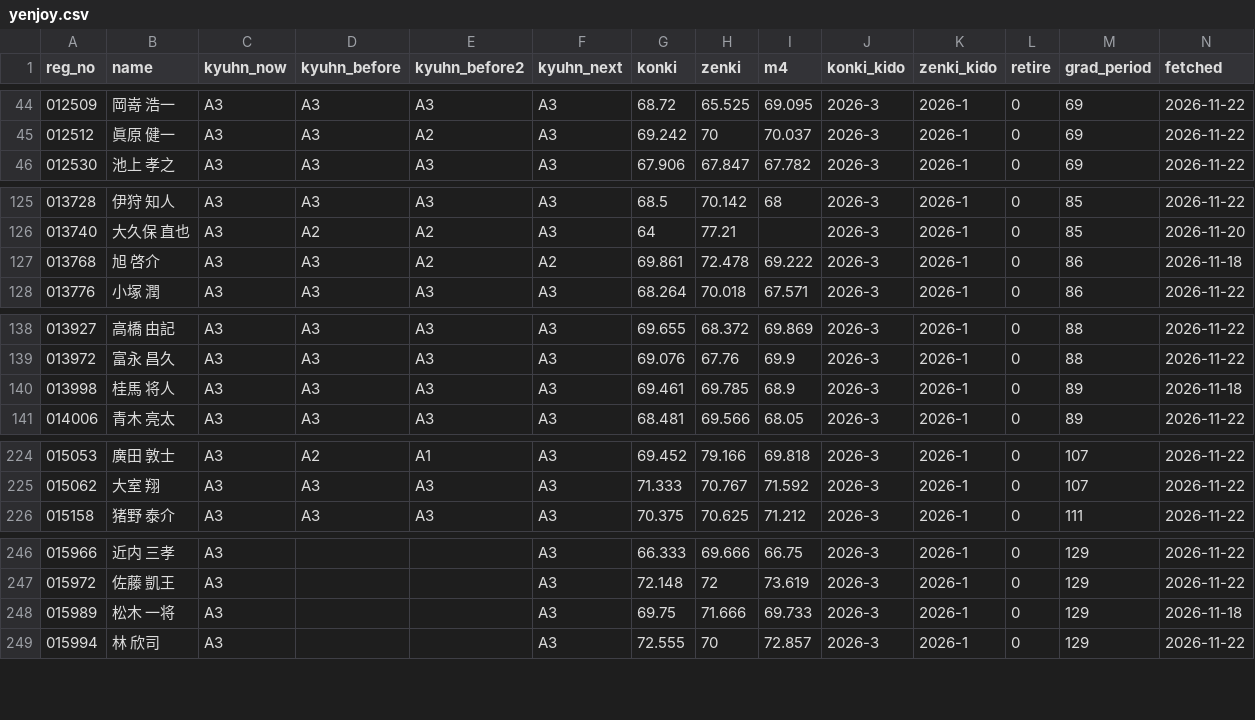
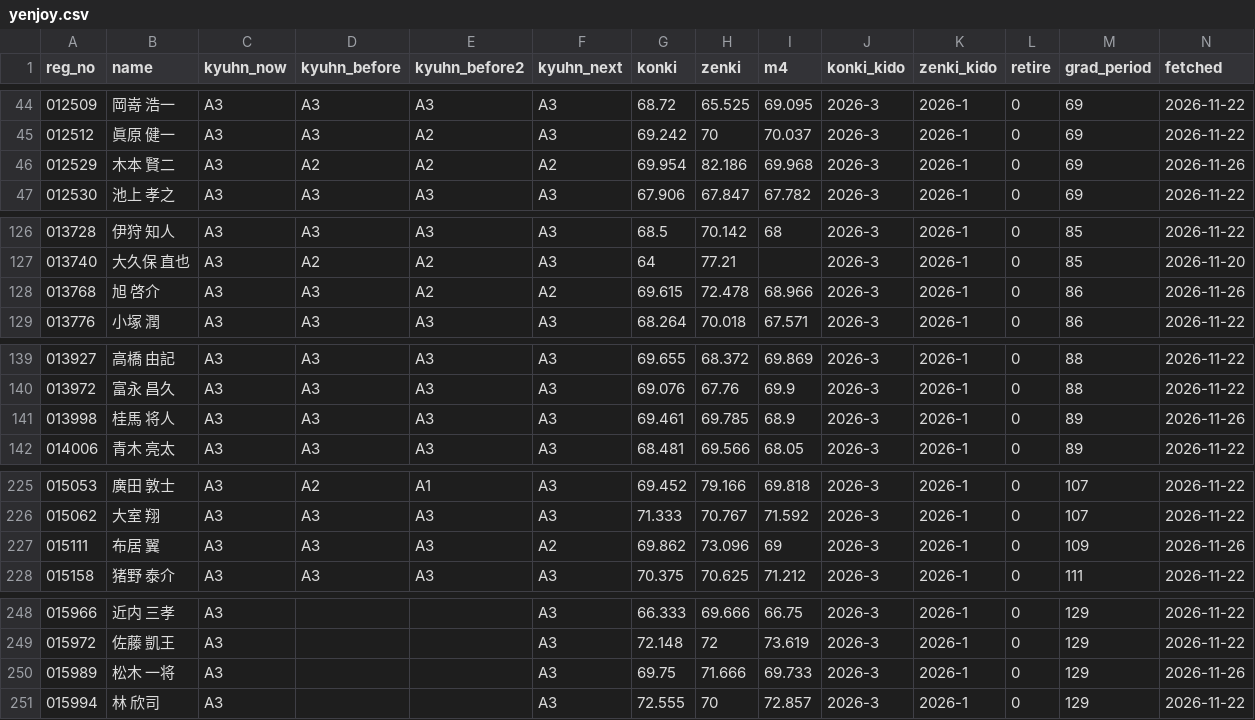
Before and after one commit to greengiant7773/keirin-taisha, a CSV file: yenjoy.csv, drawn as a sheet; only a part is shown, gaps mark what is left out.

```diff
--- a/yenjoy.csv
+++ b/yenjoy.csv
@@ -45,2 +45,3 @@
 012512,眞原 健一,A3,A3,A2,A3,69.242,70,70.037,2026-3,2026-1,0,69,2026-11-22
+012529,木本 賢二,A3,A2,A2,A2,69.954,82.186,69.968,2026-3,2026-1,0,69,2026-11-26
 012530,池上 孝之,A3,A3,A3,A3,67.906,67.847,67.782,2026-3,2026-1,0,69,2026-11-22
@@ -126,3 +127,3 @@
 013740,大久保 直也,A3,A2,A2,A3,64,77.21,,2026-3,2026-1,0,85,2026-11-20
-013768,旭 啓介,A3,A3,A2,A2,69.861,72.478,69.222,2026-3,2026-1,0,86,2026-11-18
+013768,旭 啓介,A3,A3,A2,A2,69.615,72.478,68.966,2026-3,2026-1,0,86,2026-11-26
 013776,小塚 潤,A3,A3,A3,A3,68.264,70.018,67.571,2026-3,2026-1,0,86,2026-11-22
@@ -139,3 +140,3 @@
 013972,富永 昌久,A3,A3,A3,A3,69.076,67.76,69.9,2026-3,2026-1,0,88,2026-11-22
-013998,桂馬 将人,A3,A3,A3,A3,69.461,69.785,68.9,2026-3,2026-1,0,89,2026-11-18
+013998,桂馬 将人,A3,A3,A3,A3,69.461,69.785,68.9,2026-3,2026-1,0,89,2026-11-26
 014006,青木 亮太,A3,A3,A3,A3,68.481,69.566,68.05,2026-3,2026-1,0,89,2026-11-22
@@ -225,2 +226,3 @@
 015062,大室 翔,A3,A3,A3,A3,71.333,70.767,71.592,2026-3,2026-1,0,107,2026-11-22
+015111,布居 翼,A3,A3,A3,A2,69.862,73.096,69,2026-3,2026-1,0,109,2026-11-26
 015158,猪野 泰介,A3,A3,A3,A3,70.375,70.625,71.212,2026-3,2026-1,0,111,2026-11-22
@@ -247,3 +249,3 @@
 015972,佐藤 凱王,A3,,,A3,72.148,72,73.619,2026-3,2026-1,0,129,2026-11-22
-015989,松木 一将,A3,,,A3,69.75,71.666,69.733,2026-3,2026-1,0,129,2026-11-18
+015989,松木 一将,A3,,,A3,69.75,71.666,69.733,2026-3,2026-1,0,129,2026-11-26
 015994,林 欣司,A3,,,A3,72.555,70,72.857,2026-3,2026-1,0,129,2026-11-22
```
Also changed, not shown: 4 other files.
